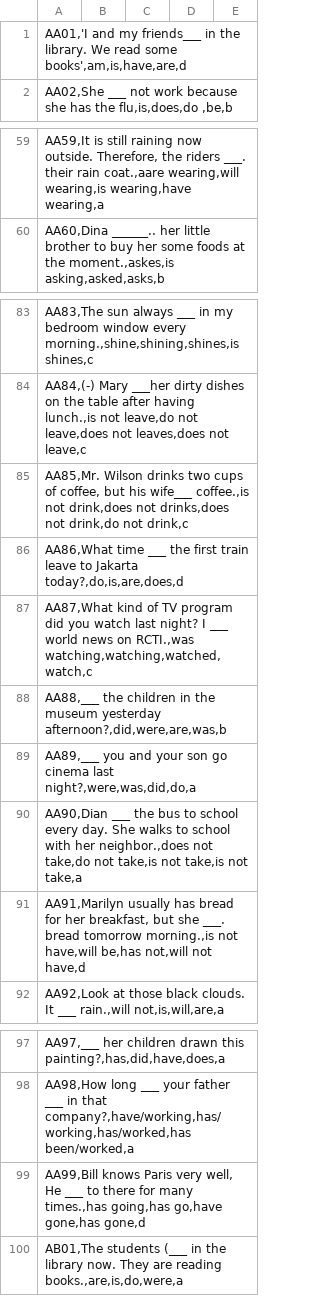
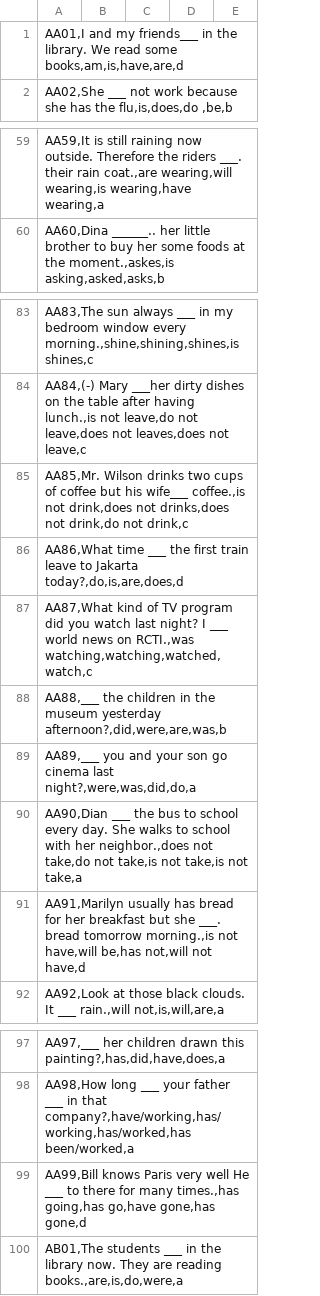
Before and after one commit to kamalhm/RPC-OnlineTest, a CSV file: soal.csv, drawn as a sheet; only a part is shown, gaps mark what is left out; the diff covers the shown part only; the diff names each change by its address in the sheet, - before the commit and + after, or states it on an @@ line.

```diff
--- a/soal.csv
+++ b/soal.csv
-A1: AA01,'I and my friends___ in the library. We read some books',am,is,have,are,d
+A1: AA01,I and my friends___ in the library. We read some books,am,is,have,are,d
-A59: …now outside. Therefore, the riders ___. their rain coat.,aare wearing,will wearing,is…
+A59: …now outside. Therefore the riders ___. their rain coat.,are wearing,will wearing,is…
-A85: …cups of coffee, but his…
+A85: …cups of coffee but his…
-A91: …for her breakfast, but she…
+A91: …for her breakfast but she…
-A99: …Paris very well, He ___…
+A99: …Paris very well He ___…
-A100: AB01,The students (___ in the…
+A100: AB01,The students ___ in the…
```
Also changed, not shown: 19 edited cells elsewhere in this file, 5 other files.
